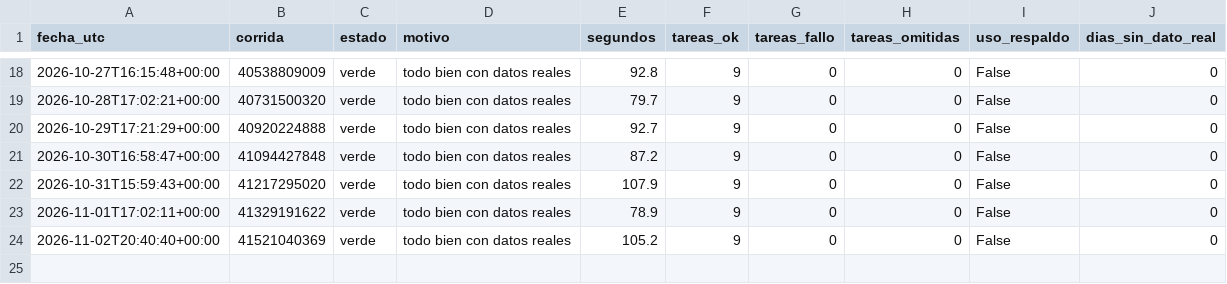
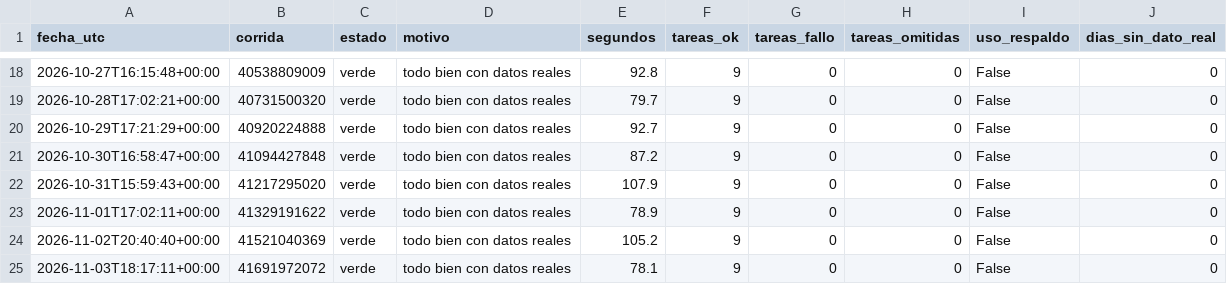
Before and after one commit to uide-programacion-inteligencia-mercados/proyecto-faro-docente, a CSV file: logs/salud.csv, drawn as a sheet; only a part is shown, gaps mark what is left out; the diff names each change by its address in the sheet, - before the commit and + after, or states it on an @@ line.

```diff
--- a/logs/salud.csv
+++ b/logs/salud.csv
+row 25: 2026-11-03T18:17:11+00:00 | 41691972072 | verde | todo bien con datos reales | 78.1 | 9 | 0 | 0 | False | 0
```
Also changed, not shown: data/anuncios_limpios.csv, data/historico/resumen_diario.csv, 9 other files.
